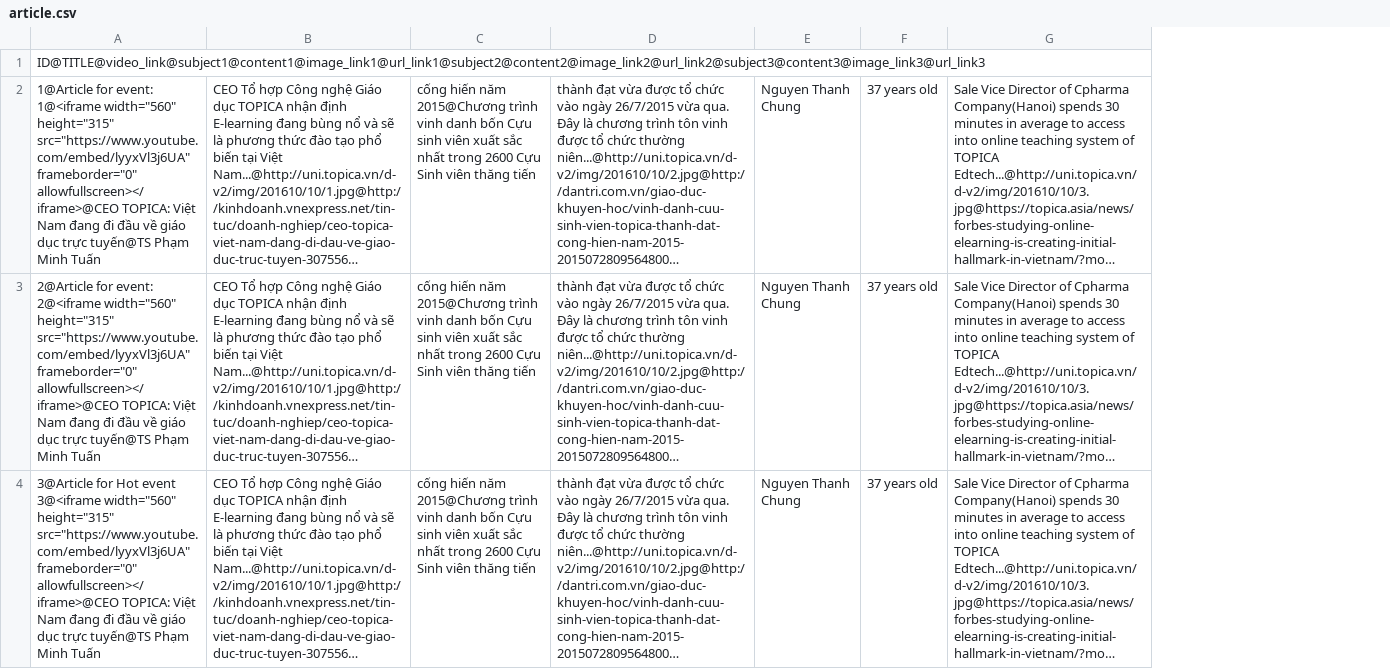
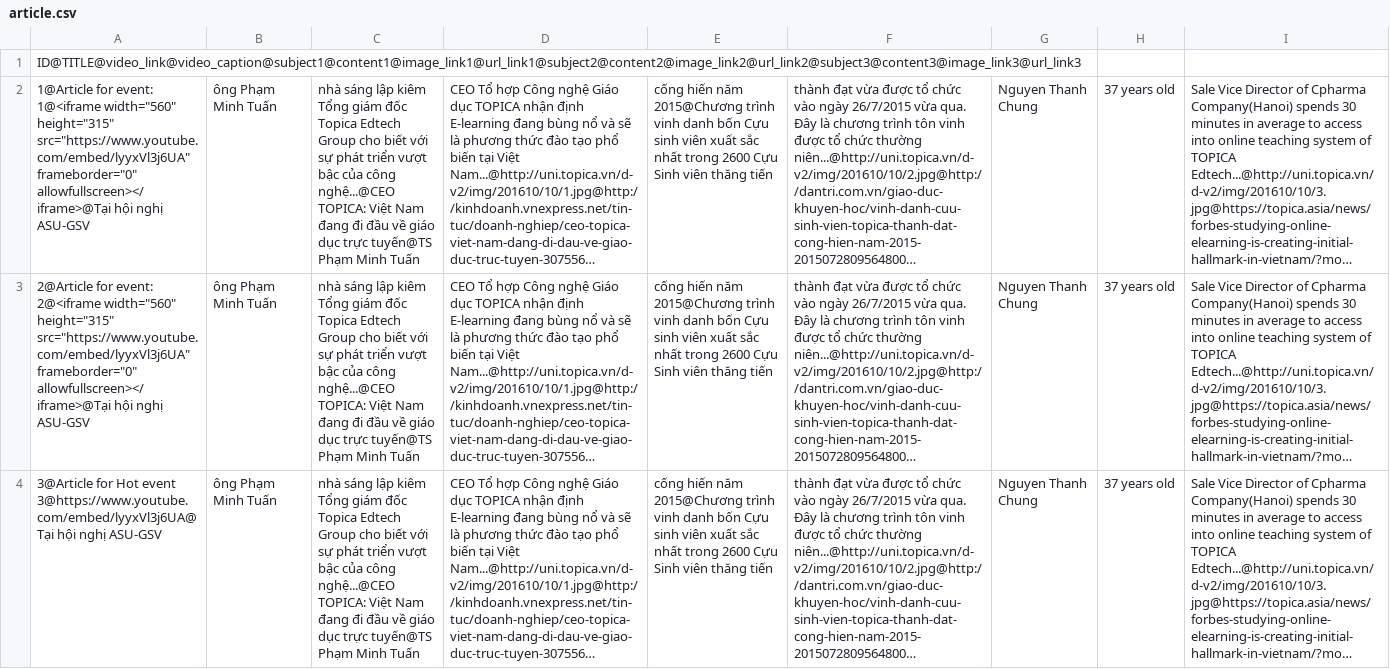
Before and after one commit to BulkSecurityGeneratorProject/topica-tea, a CSV file: src/main/resources/config/liquibase/article.csv, drawn as a sheet; long unchanged cells end in …; removed rows and columns are numbered as before the commit, all else as after; the diff names each change by its address in the sheet, - before the commit and + after, or states it on an @@ line.

```diff
--- a/src/main/resources/config/liquibase/article.csv
+++ b/src/main/resources/config/liquibase/article.csv
-column A, rows 1-4: ID@TITLE@video_link@subject1@content1@image_link1@url_link1@subject2@content2@image_link2@url_link2@subject3@content3@image_link3@url_link3 | 1@Article for event: 1@<iframe width="560" height="315" src="https://www.youtube.com/embed/lyyxVl3j6UA" frameborder="0" allowfullscreen></iframe>@CEO TOPICA: Việt Nam đang đi đầu về giáo dục trực tuyến@TS Phạm Minh Tuấn | 2@Article for event: 2@<iframe width="560" height="315" src="https://www.youtube.com/embed/lyyxVl3j6UA" frameborder="0" allowfullscreen></iframe>@CEO TOPICA: Việt Nam đang đi đầu về giáo dục trực tuyến@TS Phạm Minh Tuấn | 3@Article for Hot event 3@<iframe width="560" height="315" src="https://www.youtube.com/embed/lyyxVl3j6UA" frameborder="0" allowfullscreen></iframe>@CEO TOPICA: Việt Nam đang đi đầu về giáo dục trực tuyến@TS Phạm Minh Tuấn
+column A, rows 1-4: ID@TITLE@video_link@video_caption@subject1@content1@image_link1@url_link1@subject2@content2@image_link2@url_link2@subject3@content3@image_link3@url_link3 | 1@Article for event: 1@<iframe width="560" height="315" src="https://www.youtube.com/embed/lyyxVl3j6UA" frameborder="0" allowfullscreen></iframe>@Tại hội nghị ASU-GSV | 2@Article for event: 2@<iframe width="560" height="315" src="https://www.youtube.com/embed/lyyxVl3j6UA" frameborder="0" allowfullscreen></iframe>@Tại hội nghị ASU-GSV | 3@Article for Hot event 3@https://www.youtube.com/embed/lyyxVl3j6UA@Tại hội nghị ASU-GSV
+column B, rows 2-4: all ông Phạm Minh Tuấn
+column C, rows 2-4: all nhà sáng lập kiêm Tổng giám đốc Topica Edtech Group cho biết với sự phát triển vượt bậc của công nghệ...@CEO TOPICA: Việt Nam đang đi đầu về giáo dục trực tuyến@TS Phạm Minh Tuấn
```
Also changed, not shown: src/main/resources/config/liquibase/html_template.csv, 5 other files.
